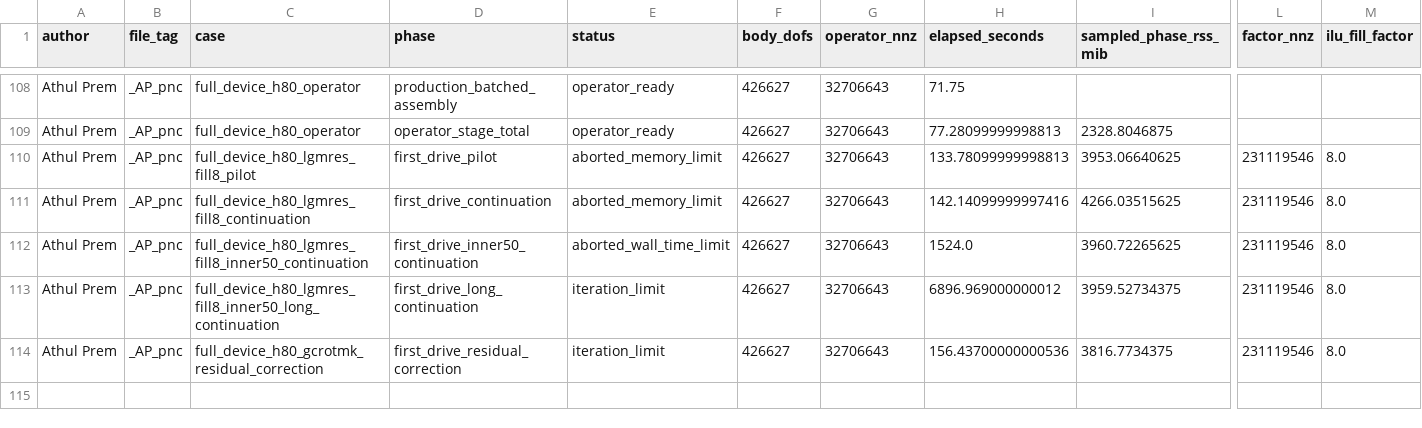
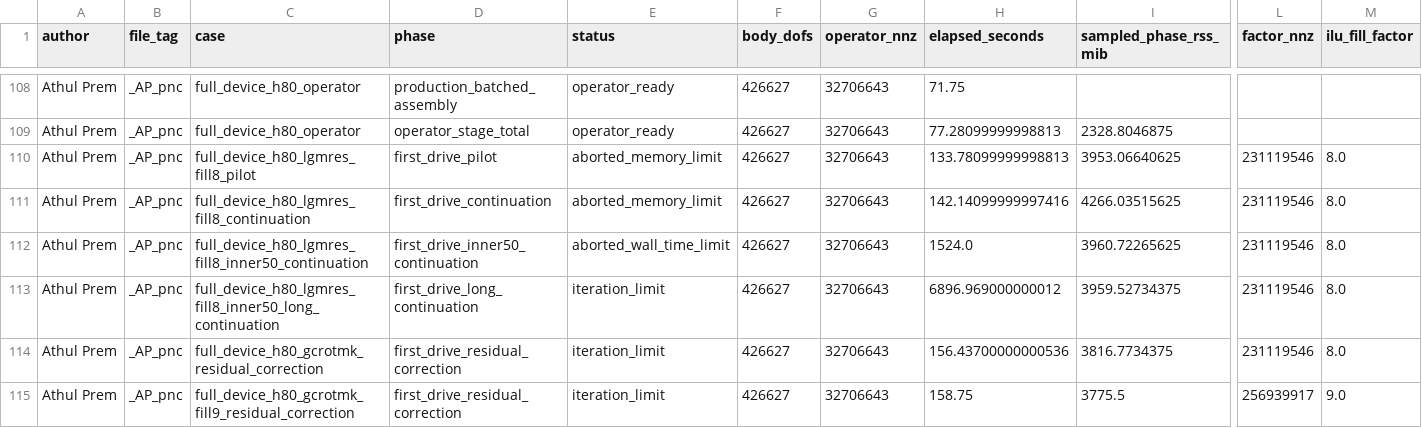
Before and after one commit to premathul/Phononic-Nanobeam-Design-Lab, a CSV file: verification/solver_resources_AP_pnc.csv, drawn as a sheet; only a part is shown, gaps mark what is left out; rows hold the shown columns only; the diff names each change by its address in the sheet, - before the commit and + after, or states it on an @@ line.

Commit message:
Record bounded h80 fill9 correction and next precision probe

```diff
--- a/verification/solver_resources_AP_pnc.csv
+++ b/verification/solver_resources_AP_pnc.csv
+row 115: Athul Prem | _AP_pnc | full_device_h80_gcrotmk_fill9_residual_correction | first_drive_residual_correction | iteration_limit | 426627 | 32706643 | 158.75 | 3775.5 | 256939917 | 9.0
```
Also changed, not shown: 7 other files.
